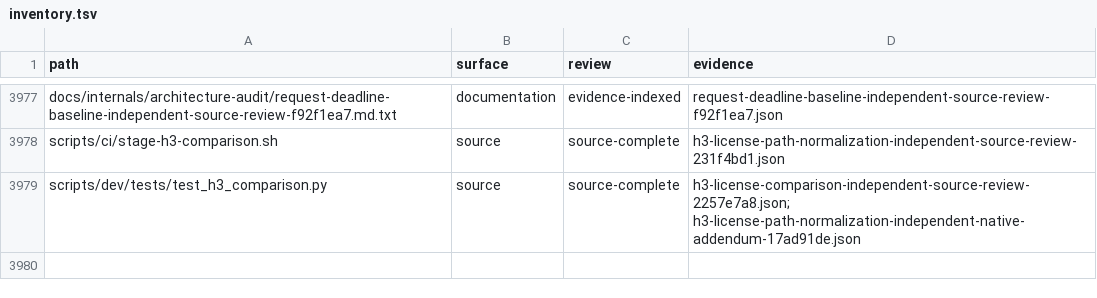
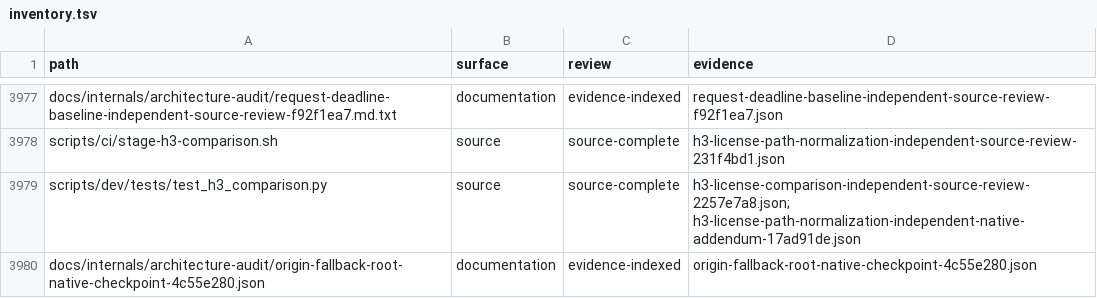
Before and after one commit to bywayhq/phantom, a TSV file: docs/internals/architecture-audit/inventory.tsv, drawn as a sheet; only a part is shown, gaps mark what is left out.

Commit message:
docs(audit): record TCP repair and fallback deadline baseline

```diff
--- a/docs/internals/architecture-audit/inventory.tsv
+++ b/docs/internals/architecture-audit/inventory.tsv
@@ -3979 +3979,2 @@ scripts/ci/stage-h3-comparison.sh	source	source-complete	h3-license-path-normali
 scripts/dev/tests/test_h3_comparison.py	source	source-complete	h3-license-comparison-independent-source-review-2257e7a8.json; h3-license-path-normalization-independent-native-addendum-17ad91de.json
+docs/internals/architecture-audit/origin-fallback-root-native-checkpoint-4c55e280.json	documentation	evidence-indexed	origin-fallback-root-native-checkpoint-4c55e280.json
```
Also changed, not shown: 3 other files.
